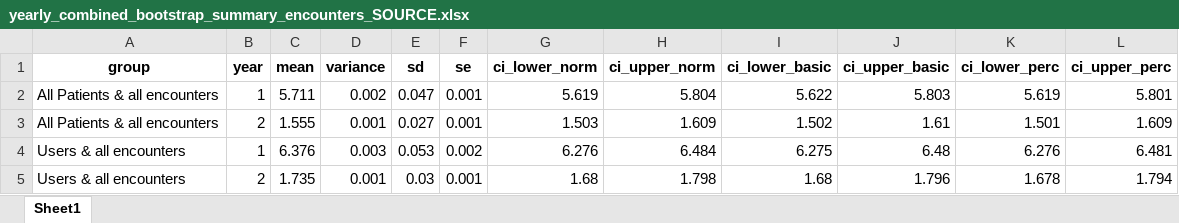
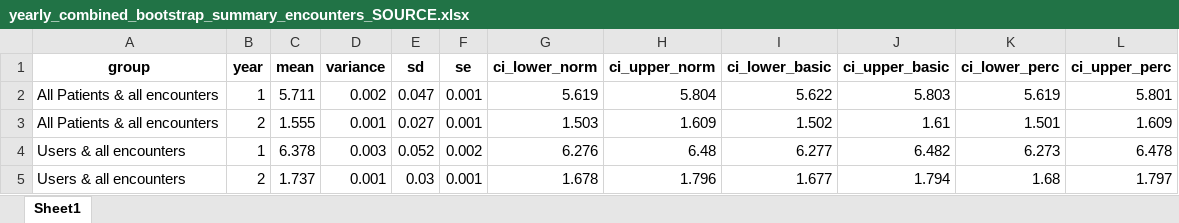
Before and after one commit to HEOR-NDORMS/OMOP-Validation-Study, an Excel workbook: CPRD Raw Analysis/Results/SecondaryCareAnalysis/OP/Yearly/yearly_combined_bootstrap_summary_encounters_SOURCE.xlsx, sheet Sheet1, drawn as a sheet; values as stored, in another font and other column widths than the file's, no borders; removed rows and columns are numbered as before the commit, all else as after; the diff names each change by its address in the sheet, - before the commit and + after, or states it on an @@ line.

Commit message:
Update yearly_combined_bootstrap_summary_encounters_SOURCE.xlsx

```diff
--- a/CPRD Raw Analysis/Results/SecondaryCareAnalysis/OP/Yearly/yearly_combined_bootstrap_summary_encounters_SOURCE.xlsx (sheet Sheet1)
+++ b/CPRD Raw Analysis/Results/SecondaryCareAnalysis/OP/Yearly/yearly_combined_bootstrap_summary_encounters_SOURCE.xlsx (sheet Sheet1)
-row 4: Users & all encounters | 1 | 6.376 | 0.003 | 0.053 | 0.002 | 6.276 | 6.484 | 6.275 | 6.48 | 6.276 | 6.481
-row 5: Users & all encounters | 2 | 1.735 | 0.001 | 0.03 | 0.001 | 1.68 | 1.798 | 1.68 | 1.796 | 1.678 | 1.794
+row 4: Users & all encounters | 1 | 6.378 | 0.003 | 0.052 | 0.002 | 6.276 | 6.48 | 6.277 | 6.482 | 6.273 | 6.478
+row 5: Users & all encounters | 2 | 1.737 | 0.001 | 0.03 | 0.001 | 1.678 | 1.796 | 1.677 | 1.794 | 1.68 | 1.797
```
